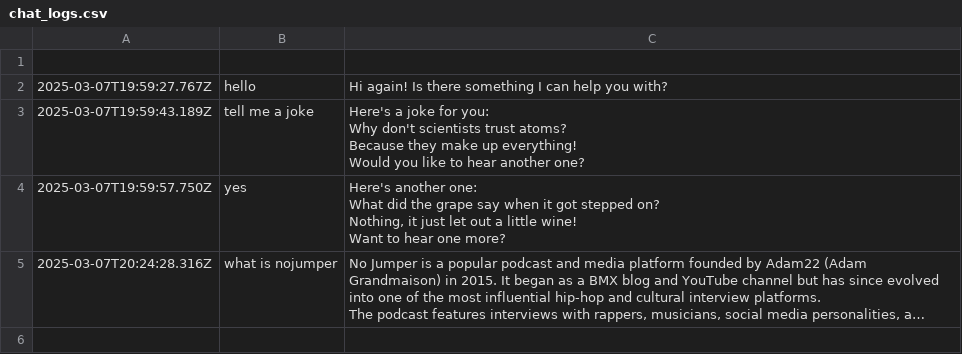
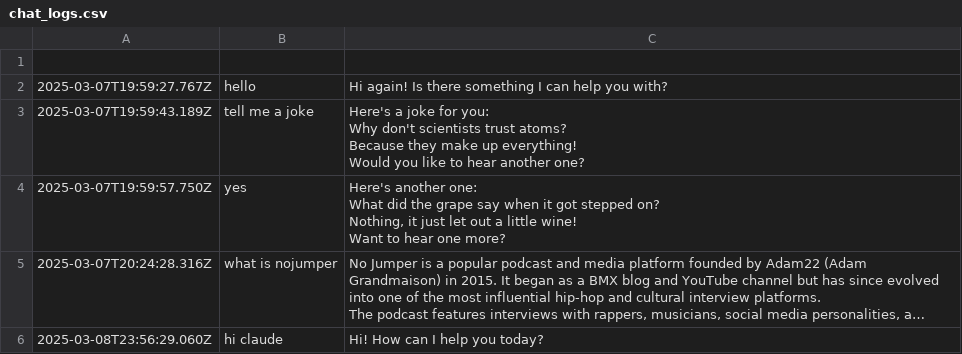
Before and after one commit to alanscode/chatbot, a CSV file: server/logs/chat_logs.csv, drawn as a sheet; long unchanged cells end in …; the diff names each change by its address in the sheet, - before the commit and + after, or states it on an @@ line.

```diff
--- a/server/logs/chat_logs.csv
+++ b/server/logs/chat_logs.csv
+row 6: 2025-03-08T23:56:29.060Z | hi claude | Hi! How can I help you today?
```
Also changed, not shown: 10 other files.
